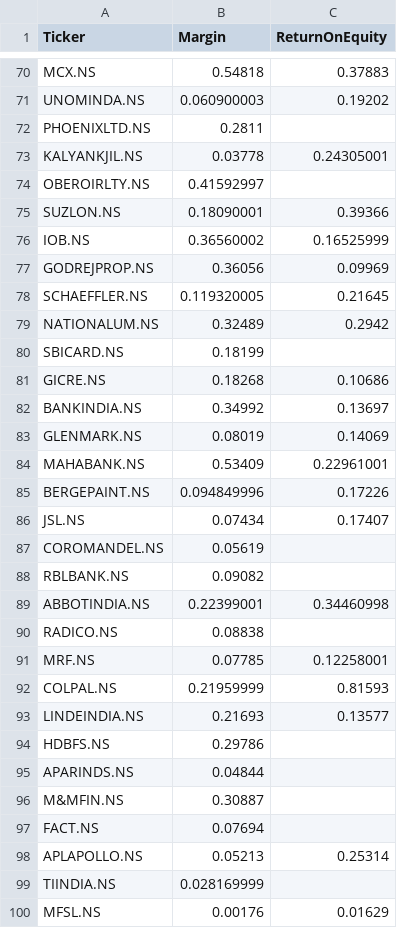
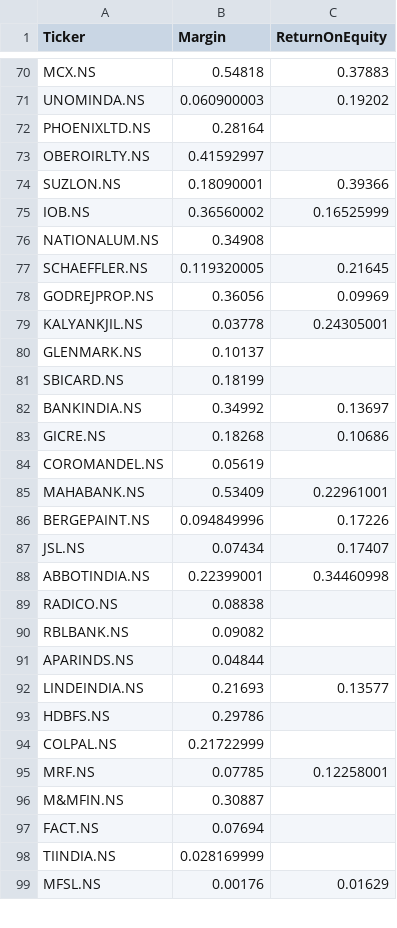
Before and after one commit to Yasharya007/v3, a CSV file: data/fundamentals_cache.csv, drawn as a sheet; only a part is shown, gaps mark what is left out; the diff covers the shown part only.

```diff
--- a/data/fundamentals_cache.csv
+++ b/data/fundamentals_cache.csv
@@ -71,4 +71,3 @@ MCX.NS,0.54818,0.37883
 UNOMINDA.NS,0.060900003,0.19202
-PHOENIXLTD.NS,0.2811,
-KALYANKJIL.NS,0.03778,0.24305001
+PHOENIXLTD.NS,0.28164,
 OBEROIRLTY.NS,0.41592997,
@@ -76,9 +75,11 @@ SUZLON.NS,0.18090001,0.39366
 IOB.NS,0.36560002,0.16525999
+NATIONALUM.NS,0.34908,
+SCHAEFFLER.NS,0.119320005,0.21645
 GODREJPROP.NS,0.36056,0.09969
-SCHAEFFLER.NS,0.119320005,0.21645
-NATIONALUM.NS,0.32489,0.2942
+KALYANKJIL.NS,0.03778,0.24305001
+GLENMARK.NS,0.10137,
 SBICARD.NS,0.18199,
+BANKINDIA.NS,0.34992,0.13697
 GICRE.NS,0.18268,0.10686
-BANKINDIA.NS,0.34992,0.13697
-GLENMARK.NS,0.08019,0.14069
+COROMANDEL.NS,0.05619,
 MAHABANK.NS,0.53409,0.22961001
@@ -86,14 +87,12 @@ BERGEPAINT.NS,0.094849996,0.17226
 JSL.NS,0.07434,0.17407
-COROMANDEL.NS,0.05619,
-RBLBANK.NS,0.09082,
 ABBOTINDIA.NS,0.22399001,0.34460998
 RADICO.NS,0.08838,
-MRF.NS,0.07785,0.12258001
-COLPAL.NS,0.21959999,0.81593
+RBLBANK.NS,0.09082,
+APARINDS.NS,0.04844,
 LINDEINDIA.NS,0.21693,0.13577
 HDBFS.NS,0.29786,
-APARINDS.NS,0.04844,
+COLPAL.NS,0.21722999,
+MRF.NS,0.07785,0.12258001
 M&MFIN.NS,0.30887,
 FACT.NS,0.07694,
-APLAPOLLO.NS,0.05213,0.25314
 TIINDIA.NS,0.028169999,
```
Also changed, not shown: 13 added rows, 12 removed rows, 24 moved rows and 3 edited cells elsewhere in this file, data/equity_history.csv, data/portfolio.csv, 3 other files.
